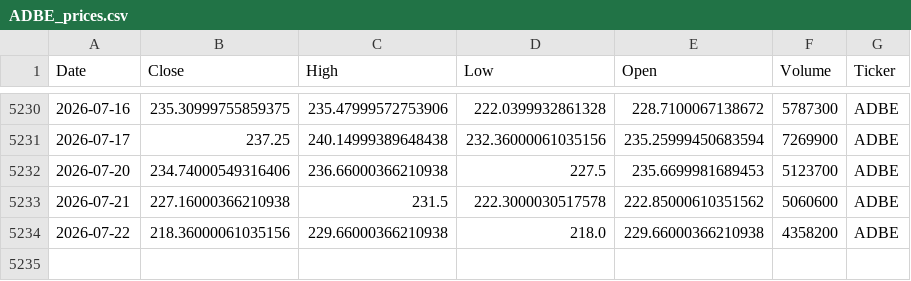
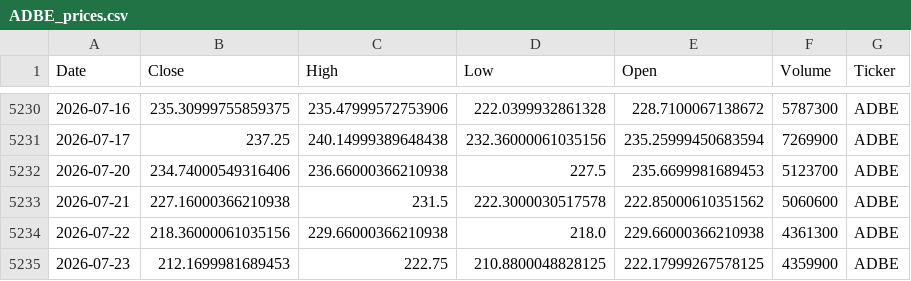
Before and after one commit to houdamouradi/finance-data-auto, a CSV file: data/ADBE_prices.csv, drawn as a sheet; only a part is shown, gaps mark what is left out.

```diff
--- a/data/ADBE_prices.csv
+++ b/data/ADBE_prices.csv
@@ -5233,2 +5233,3 @@ Date,Close,High,Low,Open,Volume,Ticker
 2026-07-21,227.16000366210938,231.5,222.3000030517578,222.85000610351562,5060600,ADBE
-2026-07-22,218.36000061035156,229.66000366210938,218.0,229.66000366210938,4358200,ADBE
+2026-07-22,218.36000061035156,229.66000366210938,218.0,229.66000366210938,4361300,ADBE
+2026-07-23,212.1699981689453,222.75,210.8800048828125,222.17999267578125,4359900,ADBE
```
Also changed, not shown: data/AAPL_prices.csv, data/AMZN_prices.csv, 11 other files.
